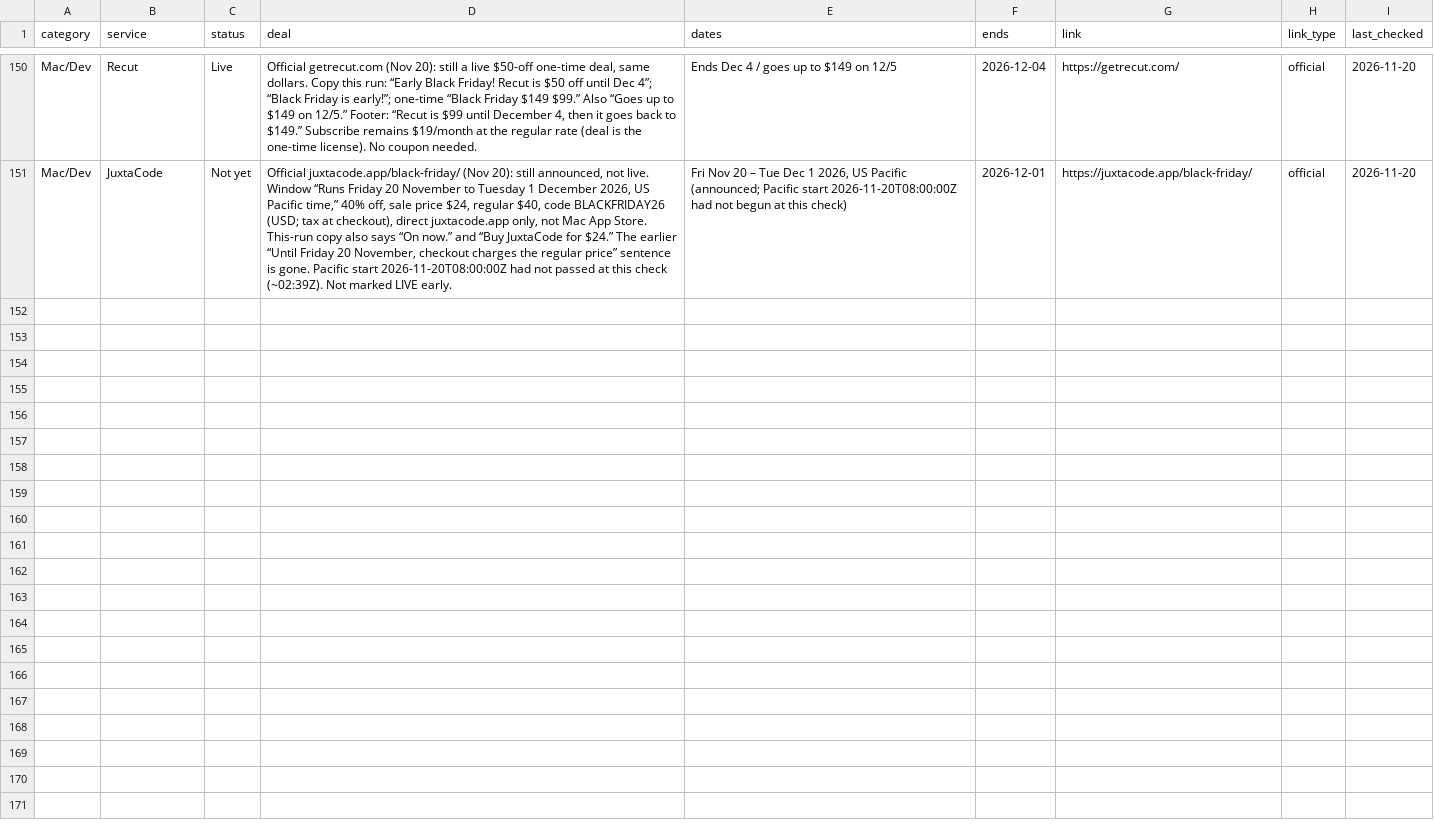
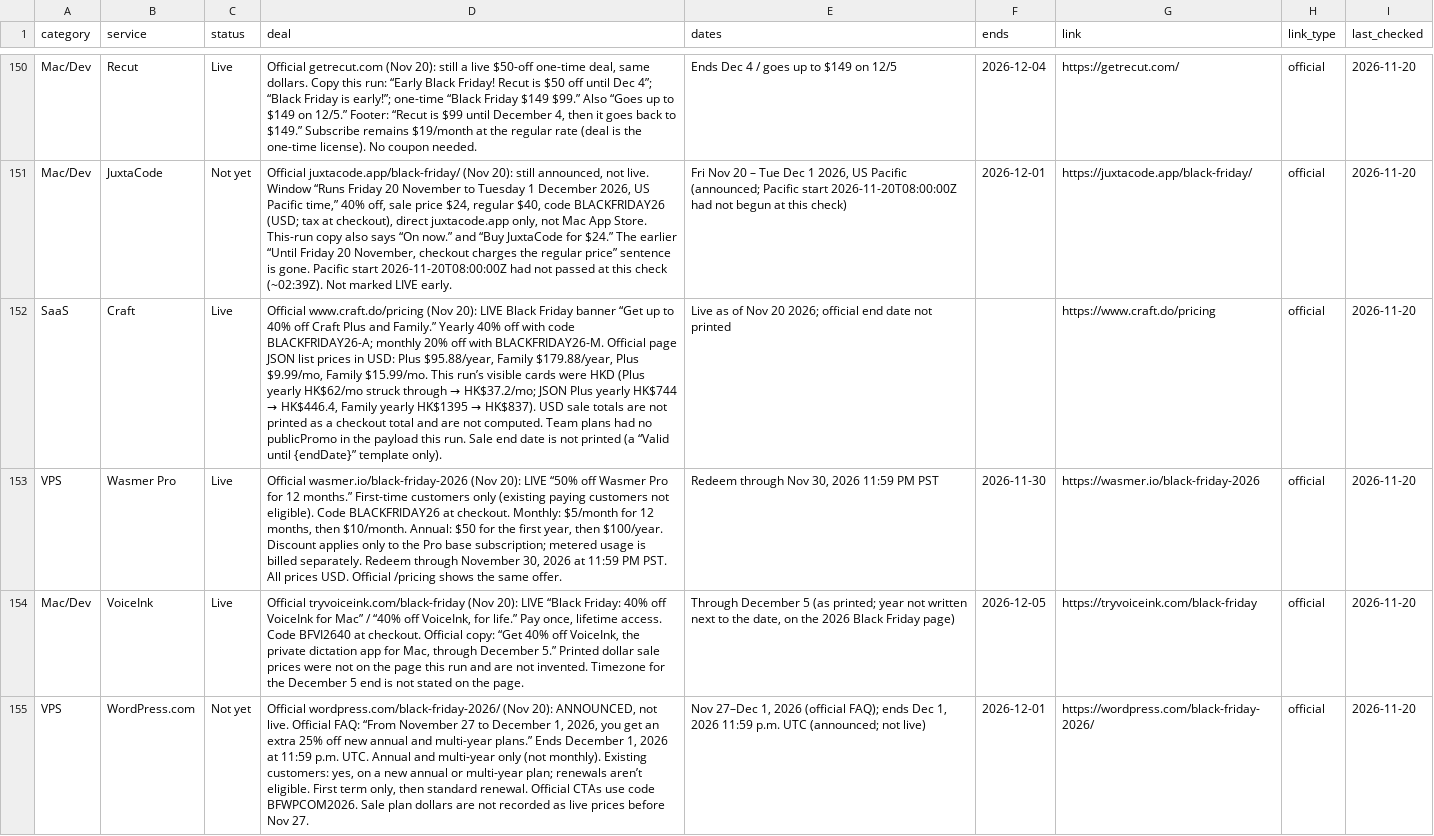
Before and after one commit to thoughtcook/verified-black-friday, a CSV file: data/deals.csv, drawn as a sheet; only a part is shown, gaps mark what is left out; the diff names each change by its address in the sheet, - before the commit and + after, or states it on an @@ line.

Commit message:
Add Craft, Wasmer Pro, and VoiceInk (Live) and announced WordPress.com

```diff
--- a/data/deals.csv
+++ b/data/deals.csv
+row 152: SaaS | Craft | Live | Official www.craft.do/pricing (Nov 20): LIVE Black Friday banner “Get up to 40% off Craft Plus and Family.” Yearly 40% off with code BLACKFRIDAY26-A; monthly 20% off with BLACKFRIDAY26-M. Official page JSON list prices in USD: Plus $95.88/year, Family $179.88/year, Plus $9.99/mo, Family $15.99/mo. This run’s visible cards were HKD (Plus yearly HK$62/mo struck through → HK$37.2/mo; JSON Plus yearly HK$744 → HK$446.4, Family yearly HK$1395 → HK$837). USD sale totals are not printed as a checkout total and are not computed. Team plans had no publicPromo in the payload this run. Sale end date is not printed (a “Valid until {endDate}” template only). | Live as of Nov 20 2026; official end date not printed |  | https://www.craft.do/pricing | official | 2026-11-20
+row 153: VPS | Wasmer Pro | Live | Official wasmer.io/black-friday-2026 (Nov 20): LIVE “50% off Wasmer Pro for 12 months.” First-time customers only (existing paying customers not eligible). Code BLACKFRIDAY26 at checkout. Monthly: $5/month for 12 months, then $10/month. Annual: $50 for the first year, then $100/year. Discount applies only to the Pro base subscription; metered usage is billed separately. Redeem through November 30, 2026 at 11:59 PM PST. All prices USD. Official /pricing shows the same offer. | Redeem through Nov 30, 2026 11:59 PM PST | 2026-11-30 | https://wasmer.io/black-friday-2026 | official | 2026-11-20
+row 154: Mac/Dev | VoiceInk | Live | Official tryvoiceink.com/black-friday (Nov 20): LIVE “Black Friday: 40% off VoiceInk for Mac” / “40% off VoiceInk, for life.” Pay once, lifetime access. Code BFVI2640 at checkout. Official copy: “Get 40% off VoiceInk, the private dictation app for Mac, through December 5.” Printed dollar sale prices were not on the page this run and are not invented. Timezone for the December 5 end is not stated on the page. | Through December 5 (as printed; year not written next to the date, on the 2026 Black Friday page) | 2026-12-05 | https://tryvoiceink.com/black-friday | official | 2026-11-20
+row 155: VPS | WordPress.com | Not yet | Official wordpress.com/black-friday-2026/ (Nov 20): ANNOUNCED, not live. Official FAQ: “From November 27 to December 1, 2026, you get an extra 25% off new annual and multi-year plans.” Ends December 1, 2026 at 11:59 p.m. UTC. Annual and multi-year only (not monthly). Existing customers: yes, on a new annual or multi-year plan; renewals aren’t eligible. First term only, then standard renewal. Official CTAs use code BFWPCOM2026. Sale plan dollars are not recorded as live prices before Nov 27. | Nov 27–Dec 1, 2026 (official FAQ); ends Dec 1, 2026 11:59 p.m. UTC (announced; not live) | 2026-12-01 | https://wordpress.com/black-friday-2026/ | official | 2026-11-20
```
Also changed, not shown: 4 other files.
